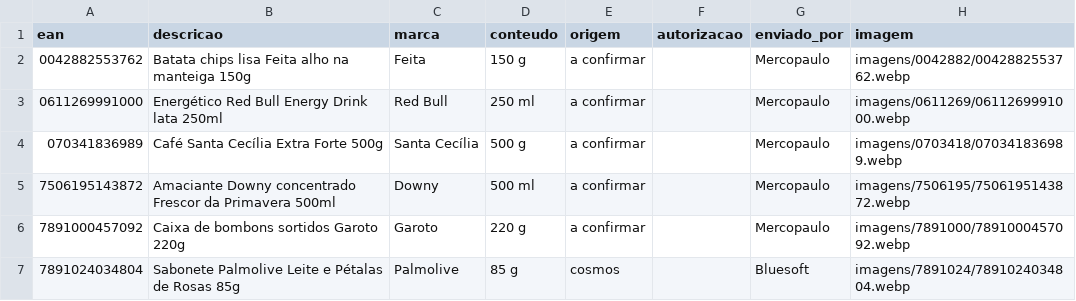
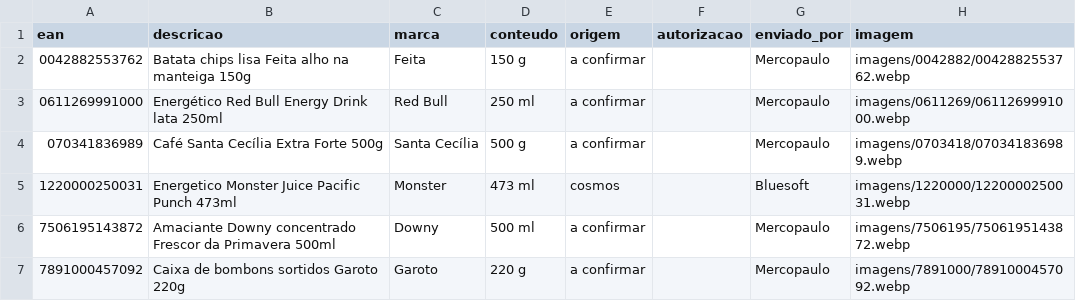
Before and after one commit to andrebitaraes-hub/acervo-encarte, a CSV file: catalogo.csv, drawn as a sheet; only a part is shown; the shorter side is filled out with more unchanged rows; the diff names each change by its address in the sheet, - before the commit and + after, or states it on an @@ line.

Commit message:
Acervo: foto nova de Energetico Monster Juice Pacific Punch 473ml (enviada por Bluesoft)

```diff
--- a/catalogo.csv
+++ b/catalogo.csv
+row 5: 1220000250031 | Energetico Monster Juice Pacific Punch 473ml | Monster | 473 ml | cosmos |  | Bluesoft | imagens/1220000/1220000250031.webp
```
Also changed, not shown: 2 other files.
